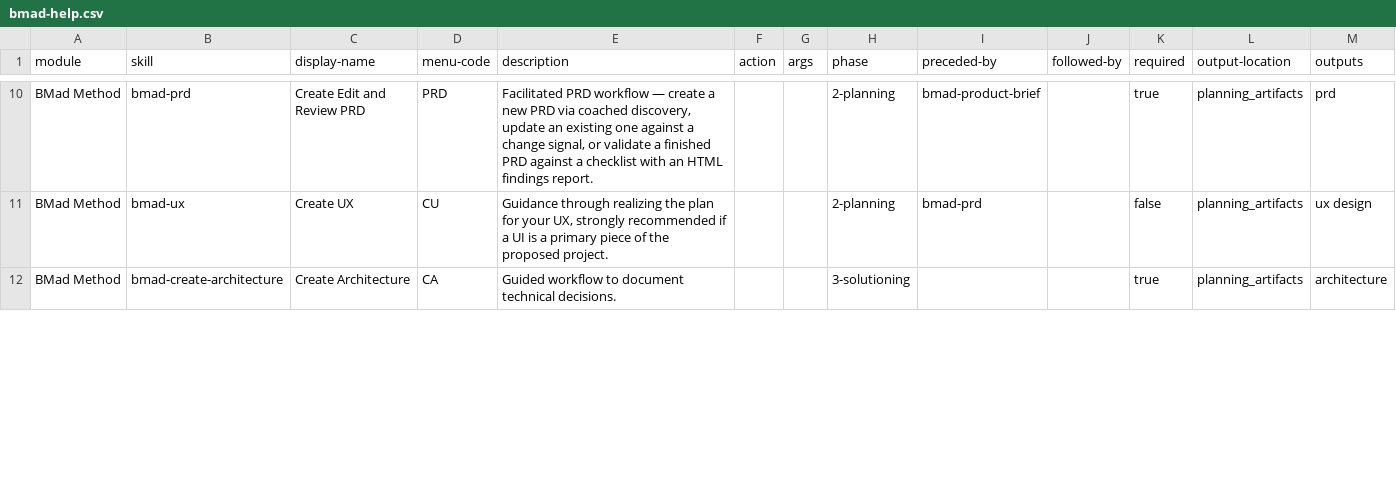
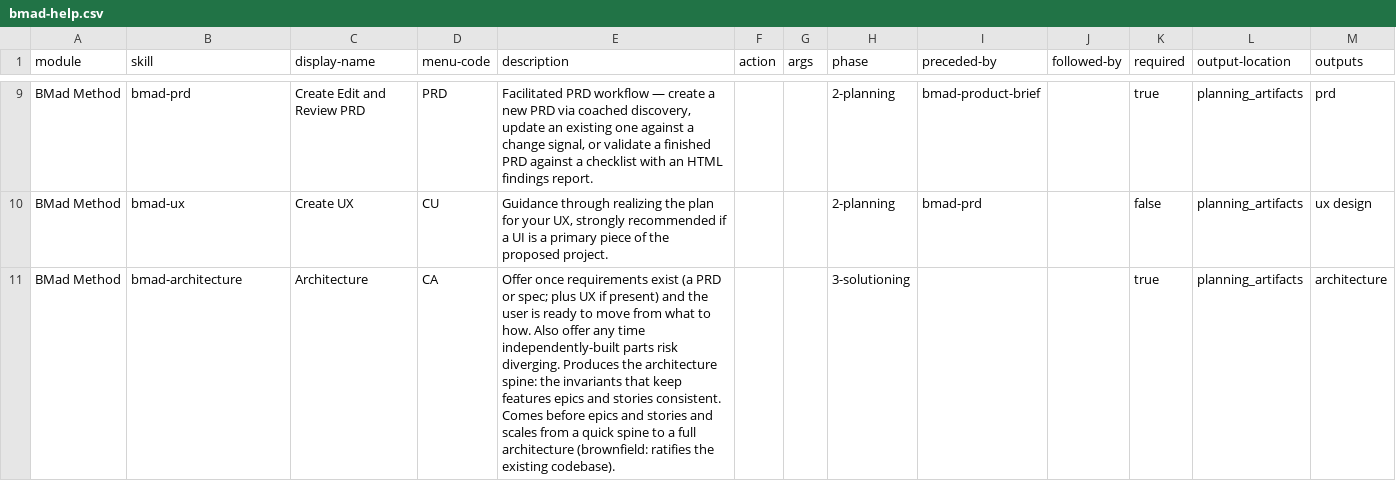
Before and after one commit to DaiHanWei/petgo-platform, a CSV file: _bmad/_config/bmad-help.csv, drawn as a sheet; only a part is shown, gaps mark what is left out; the diff covers the shown part only.

```diff
--- a/_bmad/_config/bmad-help.csv
+++ b/_bmad/_config/bmad-help.csv
@@ -11,2 +10,2 @@ BMad Method,bmad-prd,Create Edit and Review PRD,PRD,"Facilitated PRD workflow
 BMad Method,bmad-ux,Create UX,CU,"Guidance through realizing the plan for your UX, strongly recommended if a UI is a primary piece of the proposed project.",,,2-planning,bmad-prd,,false,planning_artifacts,ux design
-BMad Method,bmad-create-architecture,Create Architecture,CA,Guided workflow to document technical decisions.,,,3-solutioning,,,true,planning_artifacts,architecture
+BMad Method,bmad-architecture,Architecture,CA,Offer once requirements exist (a PRD or spec; plus UX if present) and the user is ready to move from what to how. Also offer any time independently-built parts risk diverging. Produces the architecture spine: the invariants that keep features epics and stories consistent. Comes before epics and stories and scales from a quick spine to a full architecture (brownfield: ratifies the existing codebase).,,,3-solutioning,,,true,planning_artifacts,architecture
```
Also changed, not shown: 1 added row, 1 removed row and 1 edited cell elsewhere in this file, _bmad/_config/files-manifest.csv, _bmad/_config/skill-manifest.csv, 10 other files.
